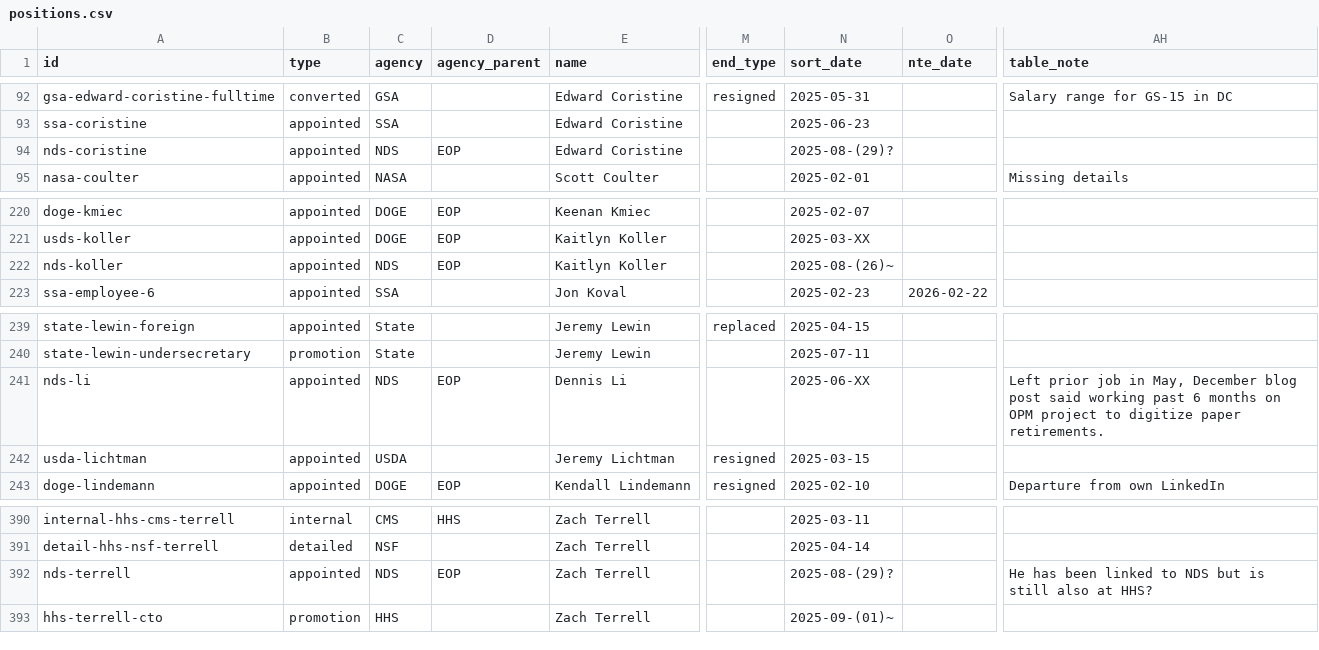
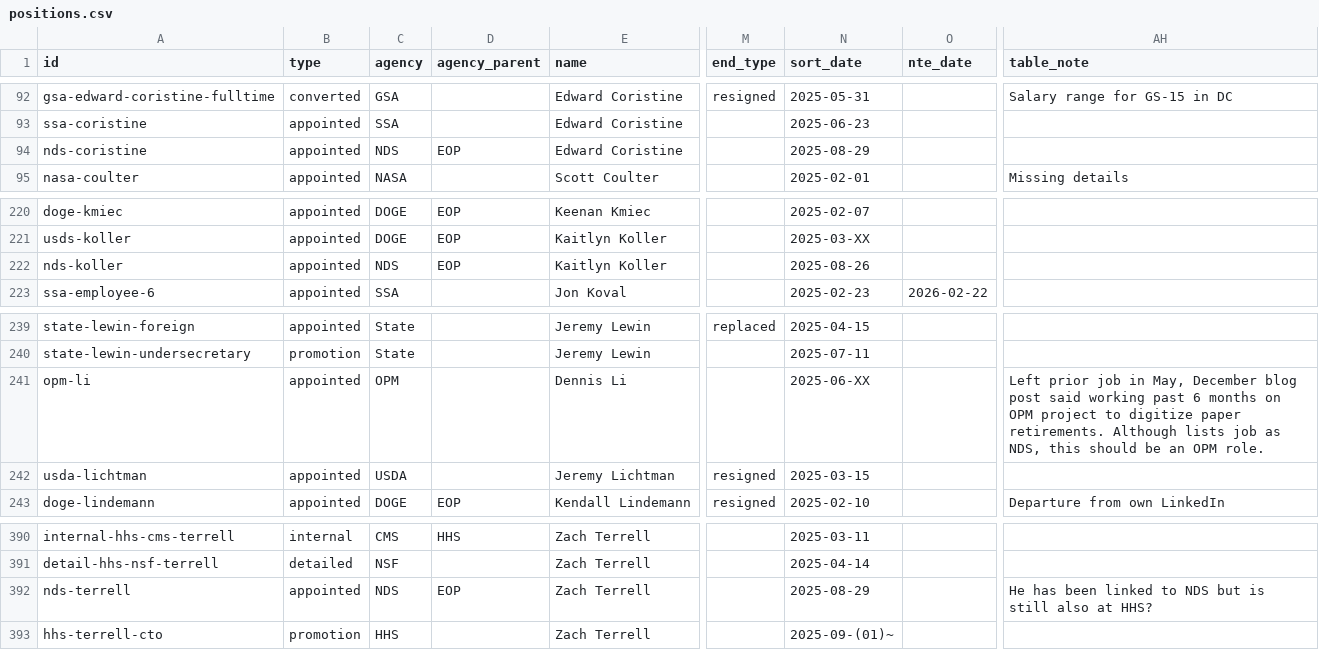
Before and after one commit to harrisj/doge_track, a CSV file: src/csv/positions.csv, drawn as a sheet; only a part is shown, gaps mark what is left out; the diff names each change by its address in the sheet, - before the commit and + after, or states it on an @@ line.

Commit message:
Fixing some dates for NDS starts

```diff
--- a/src/csv/positions.csv
+++ b/src/csv/positions.csv
-N94 (sort_date): 2025-08-(29)?
+N94 (sort_date): 2025-08-29
-N222 (sort_date): 2025-08-(26)~
+N222 (sort_date): 2025-08-26
-A241 (id): nds-li
+A241 (id): opm-li
-C241 (agency): NDS
+C241 (agency): OPM
-D241 (agency_parent): EOP
+D241 (agency_parent): (empty)
-AH241 (table_note): …paper retirements.
+AH241 (table_note): …paper retirements. Although lists job as NDS, this should be an OPM role.
-N392 (sort_date): 2025-08-(29)?
+N392 (sort_date): 2025-08-29
```
Also changed, not shown: src/csv/agencies.csv, src/csv/people.csv, 1 other file.
